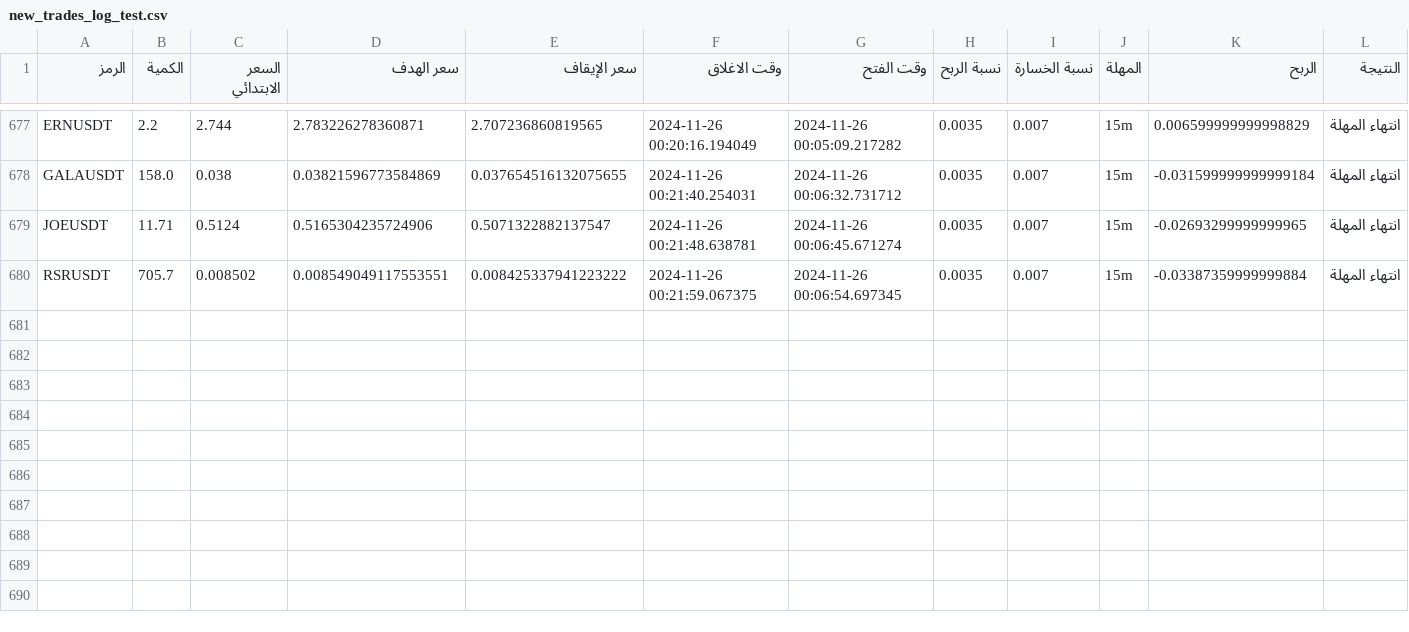
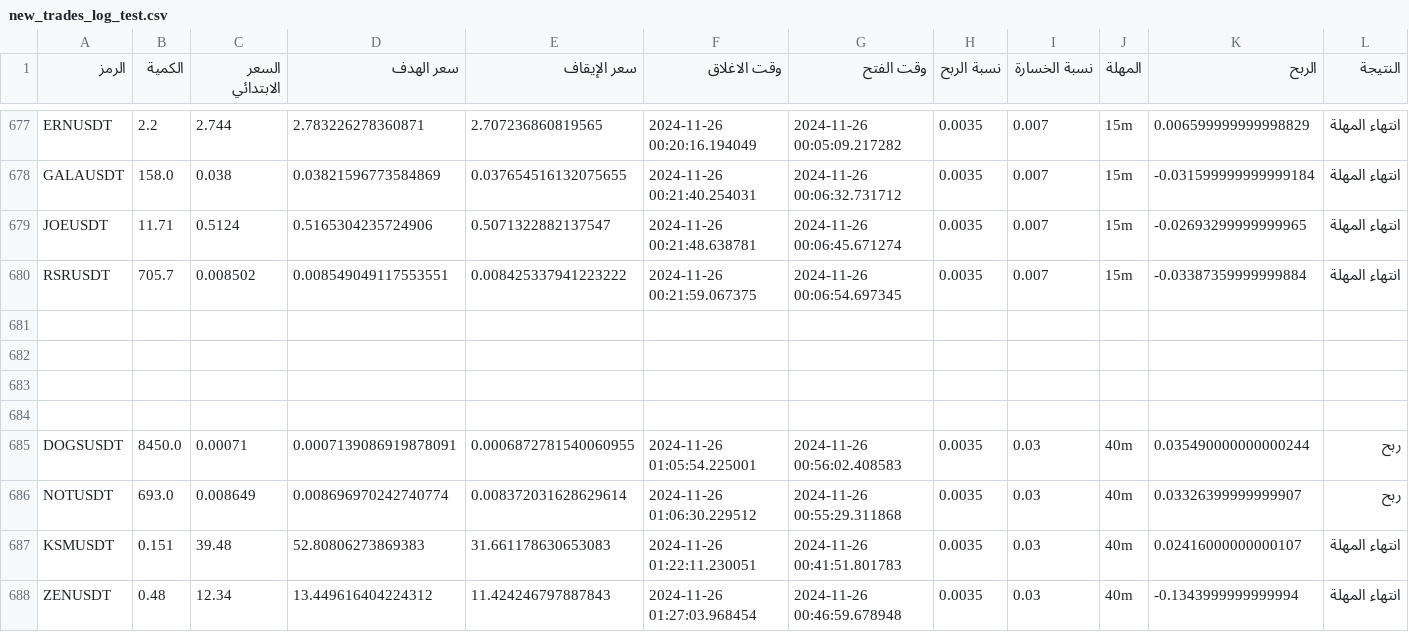
Before and after one commit to ahmed-coding/trading_bot_trys, a CSV file: new_trades_log_test.csv, drawn as a sheet; only a part is shown, gaps mark what is left out; rows hold the shown columns only; the diff names each change by its address in the sheet, - before the commit and + after, or states it on an @@ line.

```diff
--- a/new_trades_log_test.csv
+++ b/new_trades_log_test.csv
+row 681: (empty)
+row 682: (empty)
+row 683: (empty)
+row 684: (empty)
+row 685: DOGSUSDT | 8450.0 | 0.00071 | 0.0007139086919878091 | 0.0006872781540060955 | 2024-11-26 01:05:54.225001 | 2024-11-26 00:56:02.408583 | 0.0035 | 0.03 | 40m | 0.035490000000000244 | ربح
+row 686: NOTUSDT | 693.0 | 0.008649 | 0.008696970242740774 | 0.008372031628629614 | 2024-11-26 01:06:30.229512 | 2024-11-26 00:55:29.311868 | 0.0035 | 0.03 | 40m | 0.03326399999999907 | ربح
+row 687: KSMUSDT | 0.151 | 39.48 | 52.80806273869383 | 31.661178630653083 | 2024-11-26 01:22:11.230051 | 2024-11-26 00:41:51.801783 | 0.0035 | 0.03 | 40m | 0.02416000000000107 | انتهاء المهلة
+row 688: ZENUSDT | 0.48 | 12.34 | 13.449616404224312 | 11.424246797887843 | 2024-11-26 01:27:03.968454 | 2024-11-26 00:46:59.678948 | 0.0035 | 0.03 | 40m | -0.1343999999999994 | انتهاء المهلة
```
Also changed, not shown: 1 other file.
